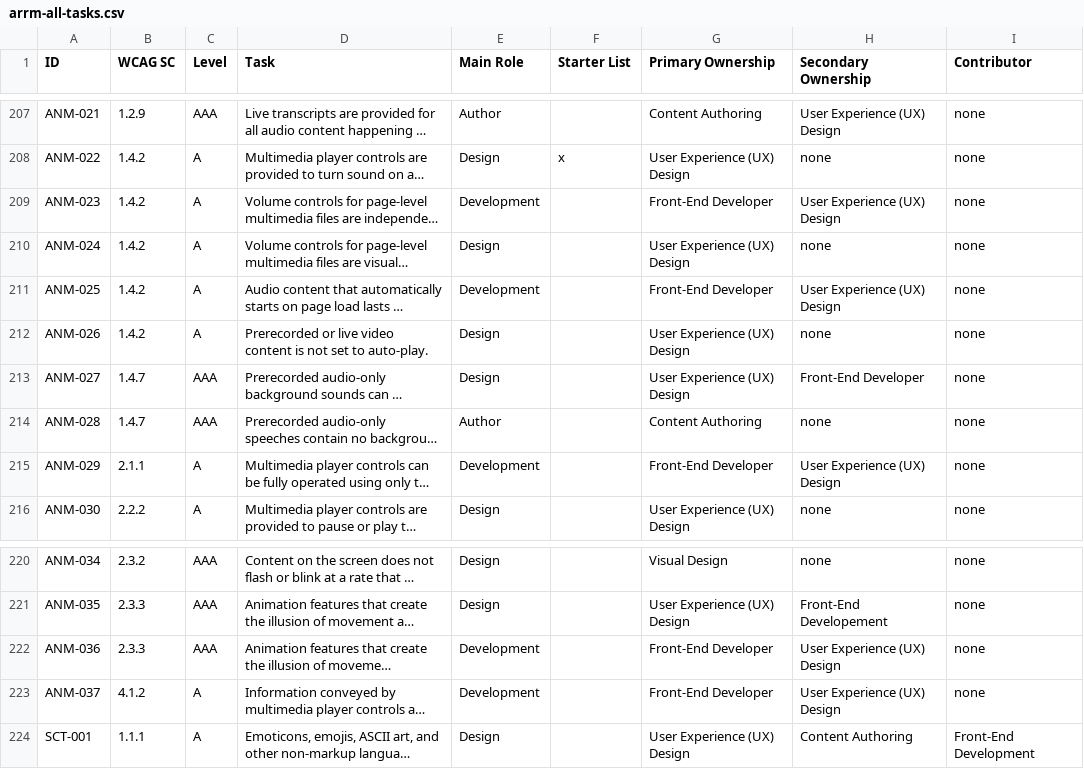
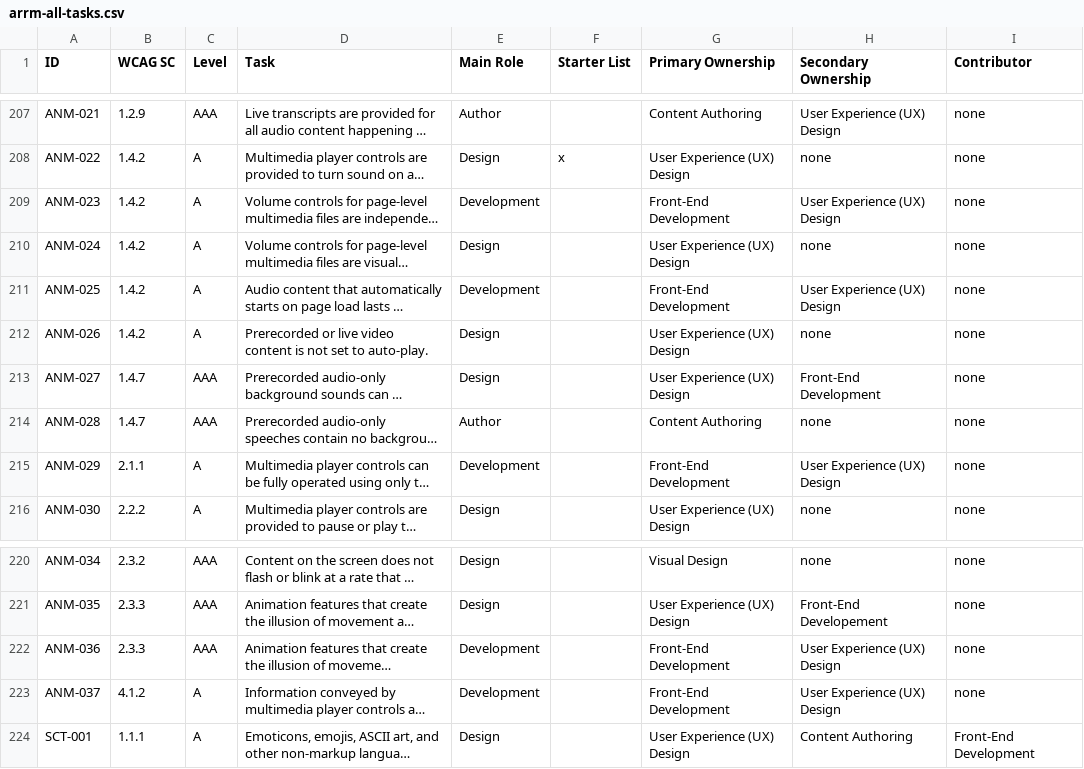
Before and after one commit to w3c/wai-arrm, a CSV file: _data/arrm/arrm-all-tasks.csv, drawn as a sheet; only a part is shown, gaps mark what is left out; long unchanged cells end in …; the diff names each change by its address in the sheet, - before the commit and + after, or states it on an @@ line.

Commit message:
Update arrm-all-tasks.csv
Move to Front-End Development from Front-End Developer.

```diff
--- a/_data/arrm/arrm-all-tasks.csv
+++ b/_data/arrm/arrm-all-tasks.csv
-G209 (Primary Ownership): Front-End Developer
+G209 (Primary Ownership): Front-End Development
-G211 (Primary Ownership): Front-End Developer
+G211 (Primary Ownership): Front-End Development
-H213 (Secondary Ownership): Front-End Developer
+H213 (Secondary Ownership): Front-End Development
-G215 (Primary Ownership): Front-End Developer
+G215 (Primary Ownership): Front-End Development
-G222:G223 (Primary Ownership): Front-End Developer
+G222:G223 (Primary Ownership): Front-End Development
```
